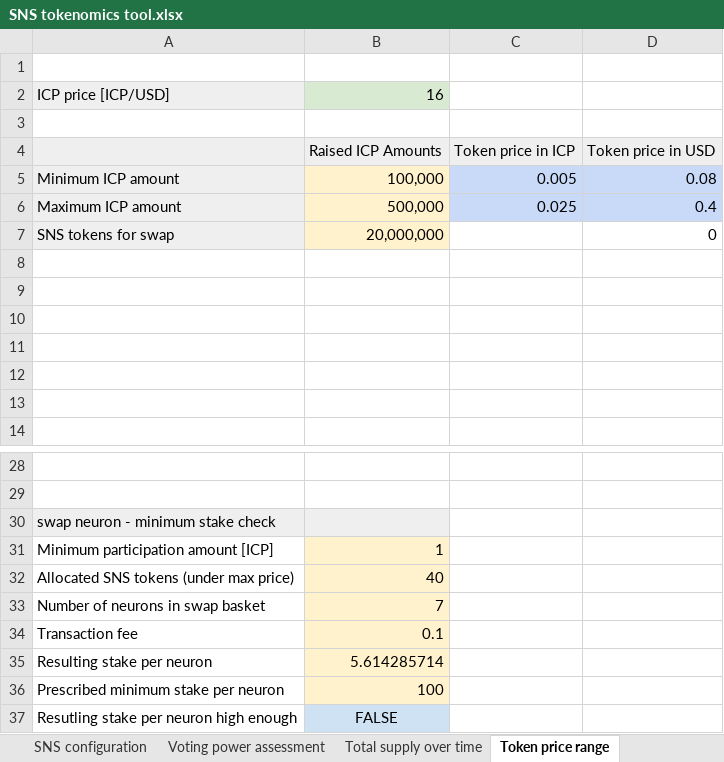
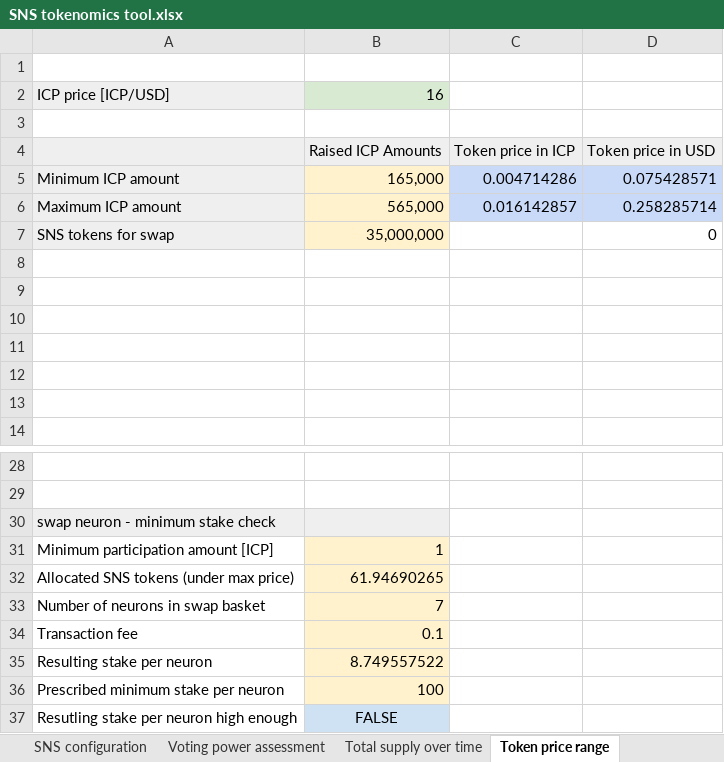
Before and after one commit to Neural-Arena-DAO/docs, an Excel workbook: SNS tokenomics tool.xlsx, sheet Token price range, drawn as a sheet; only a part is shown, gaps mark what is left out; values as stored, in another font and other column widths than the file's, no borders; charts and pictures not drawn; removed rows and columns are numbered as before the commit, all else as after; the diff names each change by its address in the sheet, - before the commit and + after, or states it on an @@ line.

```diff
--- a/SNS tokenomics tool.xlsx (sheet Token price range)
+++ b/SNS tokenomics tool.xlsx (sheet Token price range)
-row 5: Minimum ICP amount | 100,000 | 0.005 | 0.08
-row 6: Maximum ICP amount | 500,000 | 0.025 | 0.4
+row 5: Minimum ICP amount | 165,000 | 0.004714286 | 0.075428571
+row 6: Maximum ICP amount | 565,000 | 0.016142857 | 0.258285714
-B7: 20,000,000
+B7: 35,000,000
-B32: 40
+B32: 61.94690265
-B35: 5.614285714
+B35: 8.749557522
```
Also changed, not shown: sheet Voting power assessment, sheet SNS configuration, charts or pictures, graphics.xlsx, 8 other files.
